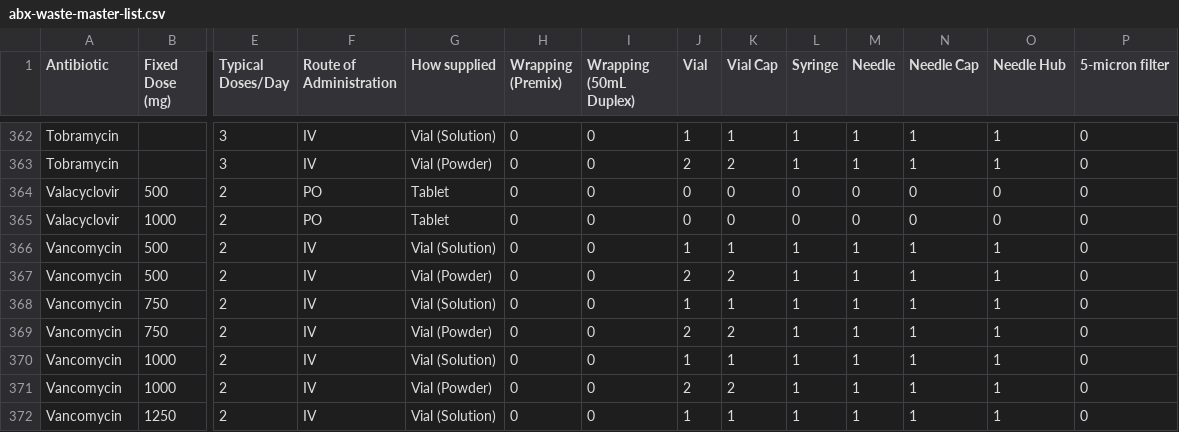
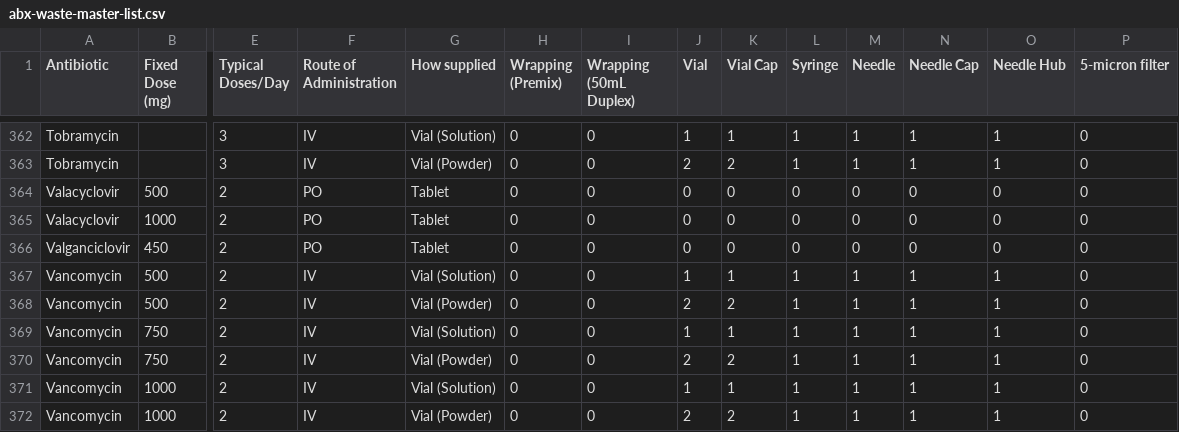
Before and after one commit to chaynsaw/antibiotic-calculator-v2, a CSV file: public/data/abx-waste-master-list.csv, drawn as a sheet; only a part is shown, gaps mark what is left out; the shorter side is filled out with more unchanged rows; rows hold the shown columns only; the diff names each change by its address in the sheet, - before the commit and + after, or states it on an @@ line.

Commit message:
Update from Google Sheets

```diff
--- a/public/data/abx-waste-master-list.csv
+++ b/public/data/abx-waste-master-list.csv
+row 366: Valganciclovir | 450 | 2 | PO | Tablet | 0 | 0 | 0 | 0 | 0 | 0 | 0 | 0 | 0
```
